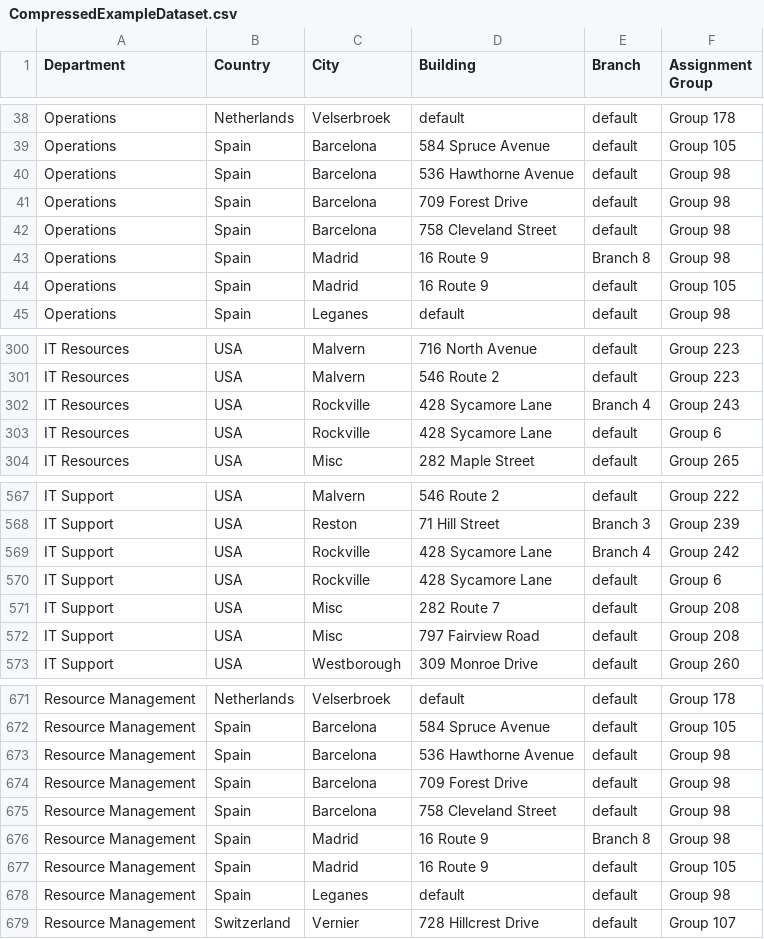
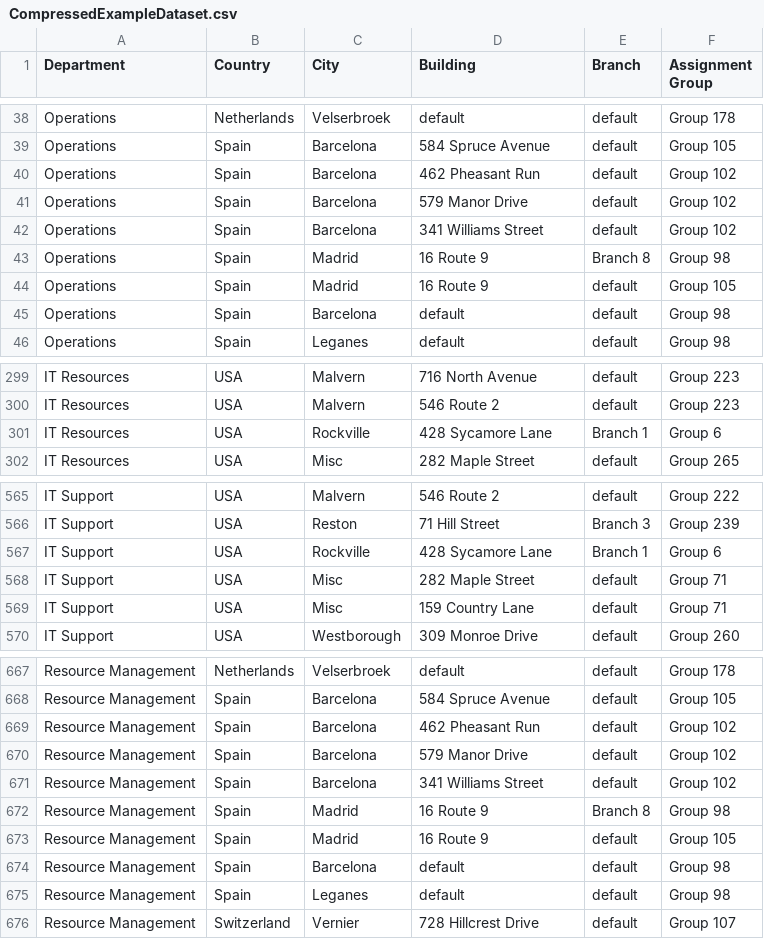
Before and after one commit to manvillej/Assignment-Rule-Data-Compression, a CSV file: CompressedExampleDataset.csv, drawn as a sheet; only a part is shown, gaps mark what is left out; the diff covers the shown part only.

```diff
--- a/CompressedExampleDataset.csv
+++ b/CompressedExampleDataset.csv
@@ -39,7 +39,8 @@ Operations,Netherlands,Velserbroek,default,default,Group 178
 Operations,Spain,Barcelona,584 Spruce Avenue,default,Group 105
-Operations,Spain,Barcelona,536 Hawthorne Avenue,default,Group 98
-Operations,Spain,Barcelona,709 Forest Drive,default,Group 98
-Operations,Spain,Barcelona,758 Cleveland Street,default,Group 98
+Operations,Spain,Barcelona,462 Pheasant Run,default,Group 102
+Operations,Spain,Barcelona,579 Manor Drive,default,Group 102
+Operations,Spain,Barcelona,341 Williams Street,default,Group 102
 Operations,Spain,Madrid,16 Route 9,Branch 8,Group 98
 Operations,Spain,Madrid,16 Route 9,default,Group 105
+Operations,Spain,Barcelona,default,default,Group 98
 Operations,Spain,Leganes,default,default,Group 98
@@ -301,4 +300,3 @@ IT Resources,USA,Malvern,716 North Avenue,default,Group 223
 IT Resources,USA,Malvern,546 Route 2,default,Group 223
-IT Resources,USA,Rockville,428 Sycamore Lane,Branch 4,Group 243
-IT Resources,USA,Rockville,428 Sycamore Lane,default,Group 6
+IT Resources,USA,Rockville,428 Sycamore Lane,Branch 1,Group 6
 IT Resources,USA,Misc,282 Maple Street,default,Group 265
@@ -568,6 +566,5 @@ IT Support,USA,Malvern,546 Route 2,default,Group 222
 IT Support,USA,Reston,71 Hill Street,Branch 3,Group 239
-IT Support,USA,Rockville,428 Sycamore Lane,Branch 4,Group 242
-IT Support,USA,Rockville,428 Sycamore Lane,default,Group 6
-IT Support,USA,Misc,282 Route 7,default,Group 208
-IT Support,USA,Misc,797 Fairview Road,default,Group 208
+IT Support,USA,Rockville,428 Sycamore Lane,Branch 1,Group 6
+IT Support,USA,Misc,282 Maple Street,default,Group 71
+IT Support,USA,Misc,159 Country Lane,default,Group 71
 IT Support,USA,Westborough,309 Monroe Drive,default,Group 260
@@ -672,7 +668,8 @@ Resource Management,Netherlands,Velserbroek,default,default,Group 178
 Resource Management,Spain,Barcelona,584 Spruce Avenue,default,Group 105
-Resource Management,Spain,Barcelona,536 Hawthorne Avenue,default,Group 98
-Resource Management,Spain,Barcelona,709 Forest Drive,default,Group 98
-Resource Management,Spain,Barcelona,758 Cleveland Street,default,Group 98
+Resource Management,Spain,Barcelona,462 Pheasant Run,default,Group 102
+Resource Management,Spain,Barcelona,579 Manor Drive,default,Group 102
+Resource Management,Spain,Barcelona,341 Williams Street,default,Group 102
 Resource Management,Spain,Madrid,16 Route 9,Branch 8,Group 98
 Resource Management,Spain,Madrid,16 Route 9,default,Group 105
+Resource Management,Spain,Barcelona,default,default,Group 98
 Resource Management,Spain,Leganes,default,default,Group 98
```
Also changed, not shown: 5 added rows, 9 removed rows and 28 edited cells elsewhere in this file, 3 other files.
